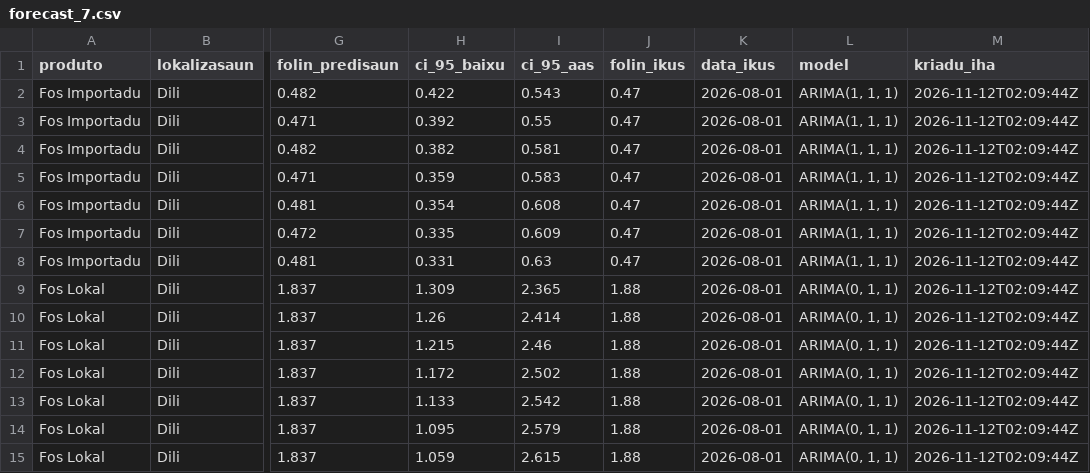
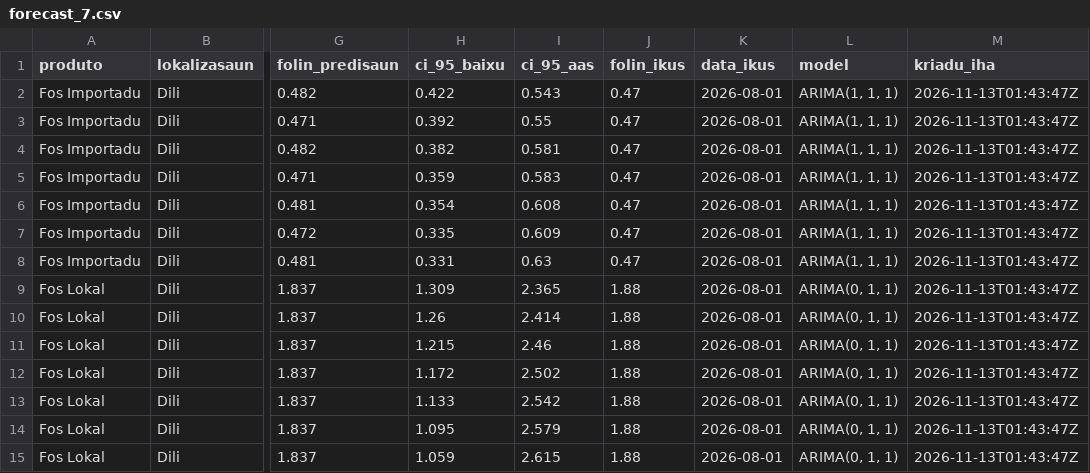
Before and after one commit to ornelaslay19-siza/tl-agri-folin, a CSV file: data/processed/forecast_7.csv, drawn as a sheet; only a part is shown, gaps mark what is left out; the diff names each change by its address in the sheet, - before the commit and + after, or states it on an @@ line.

```diff
--- a/data/processed/forecast_7.csv
+++ b/data/processed/forecast_7.csv
-M2:M15 (kriadu_iha): 2026-11-12T02:09:44Z
+M2:M15 (kriadu_iha): 2026-11-13T01:43:47Z
```
Also changed, not shown: data/processed/test_predictions.csv, data/raw/collection_log.csv, 8 other files.
